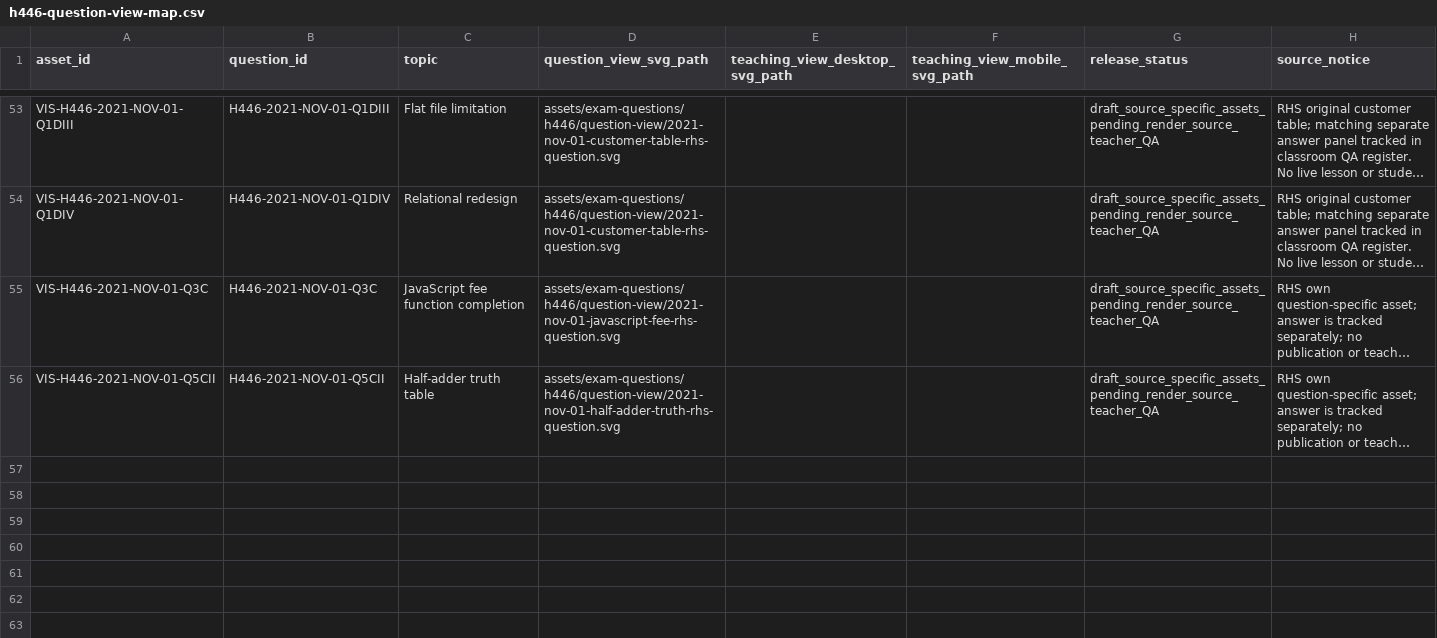
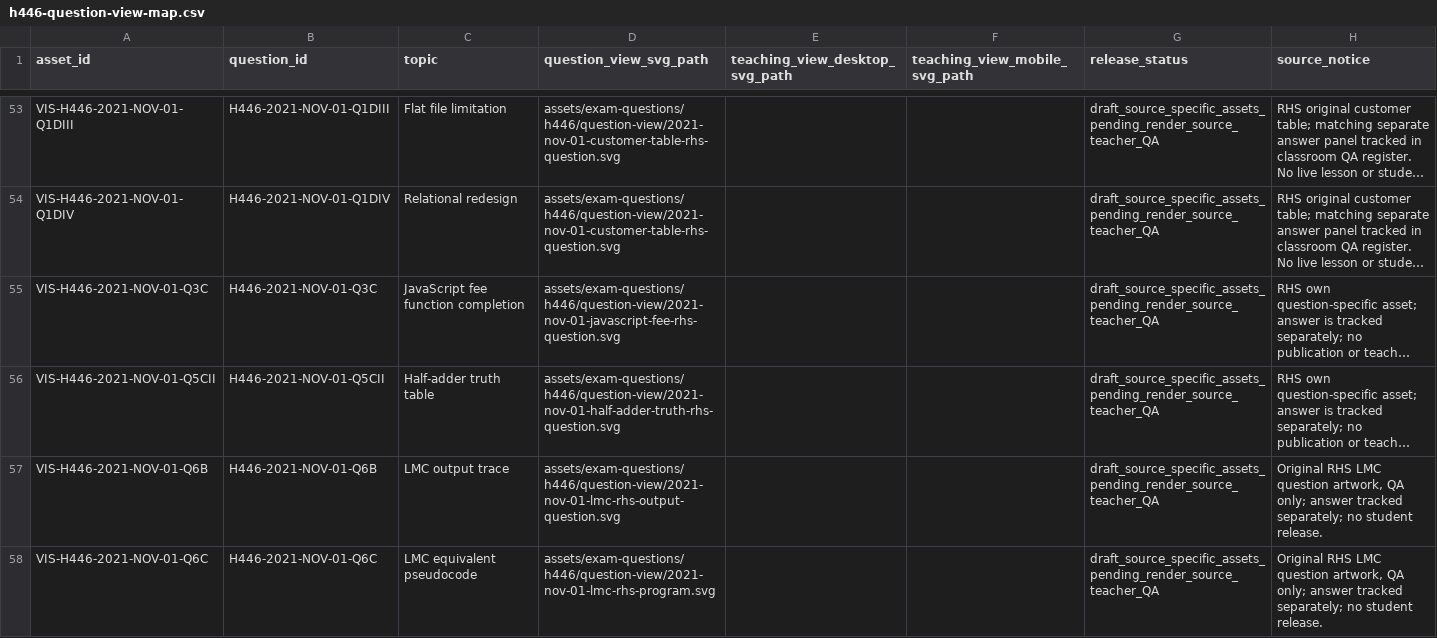
Before and after one commit to computingdept/reepham-computing, a CSV file: data/exam-questions/h446-question-view-map.csv, drawn as a sheet; only a part is shown, gaps mark what is left out; long unchanged cells end in …; the diff names each change by its address in the sheet, - before the commit and + after, or states it on an @@ line.

Commit message:
Map 2021 LMC Q6(b)/(c) to original draft visuals without enabling student release

```diff
--- a/data/exam-questions/h446-question-view-map.csv
+++ b/data/exam-questions/h446-question-view-map.csv
+row 57: VIS-H446-2021-NOV-01-Q6B | H446-2021-NOV-01-Q6B | LMC output trace | assets/exam-questions/h446/question-view/2021-nov-01-lmc-rhs-output-question.svg |  |  | draft_source_specific_assets_pending_render_source_teacher_QA | Original RHS LMC question artwork, QA only; answer tracked separately; no student release.
+row 58: VIS-H446-2021-NOV-01-Q6C | H446-2021-NOV-01-Q6C | LMC equivalent pseudocode | assets/exam-questions/h446/question-view/2021-nov-01-lmc-rhs-program.svg |  |  | draft_source_specific_assets_pending_render_source_teacher_QA | Original RHS LMC question artwork, QA only; answer tracked separately; no student release.
```
